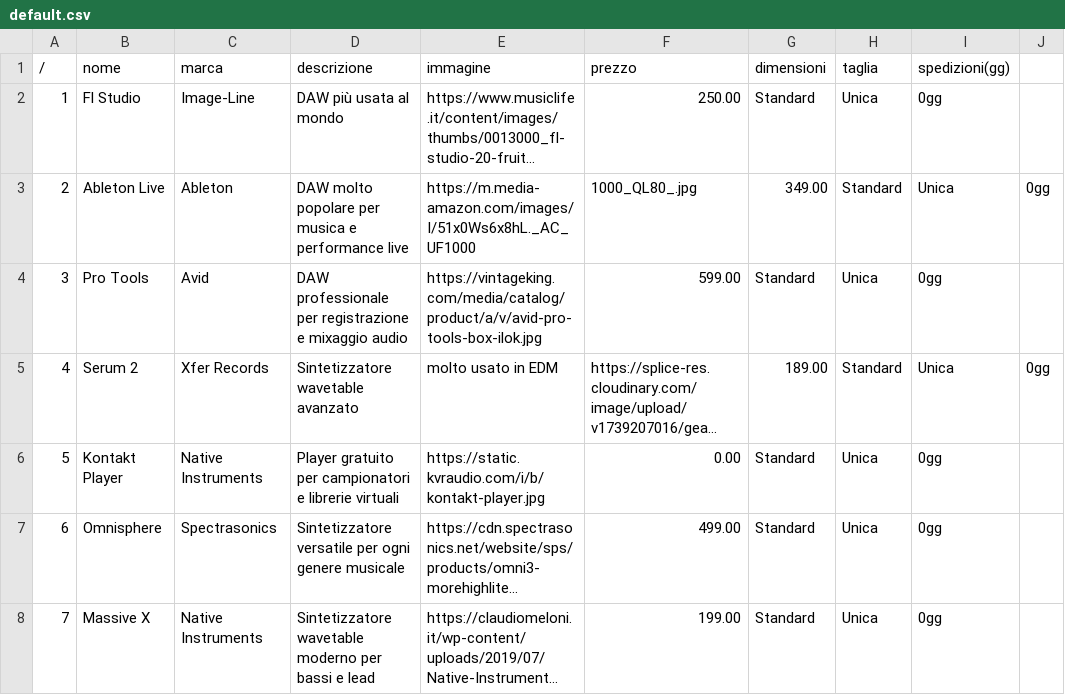
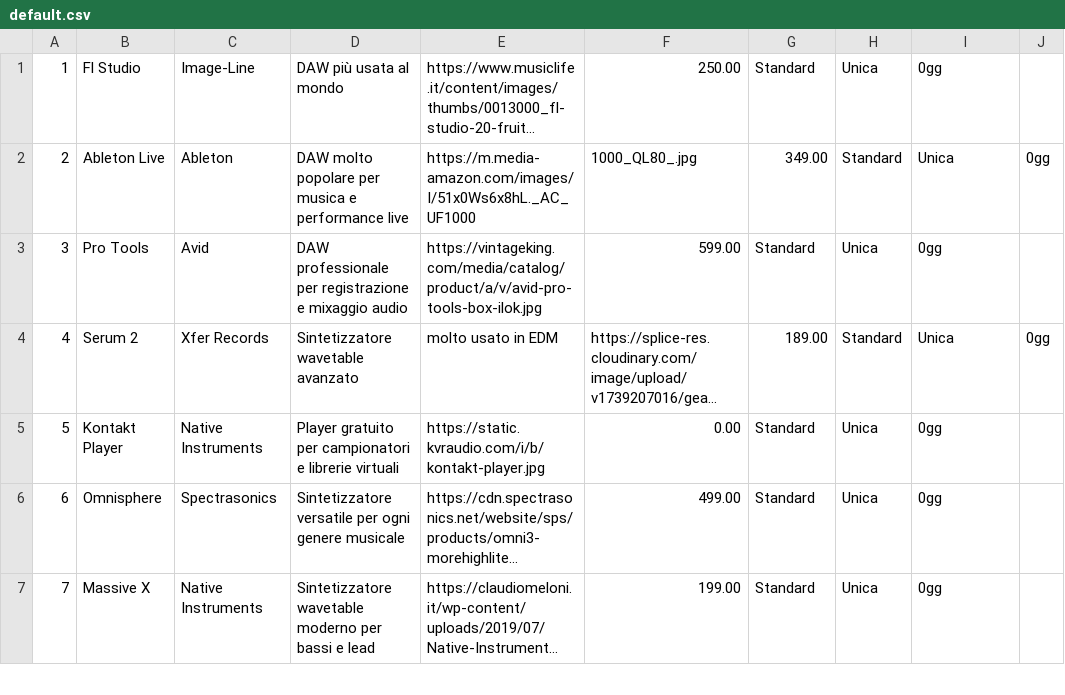
Before and after one commit to dico221/E-commerce, a CSV file: csv/default.csv, drawn as a sheet; only a part is shown; long unchanged cells end in …; the diff names each change by its address in the sheet, - before the commit and + after, or states it on an @@ line.

```diff
--- a/csv/default.csv
+++ b/csv/default.csv
-row 1: / | nome | marca | descrizione | immagine | prezzo | dimensioni | taglia | spedizioni(gg)
```
Also changed, not shown: 1 other file.
